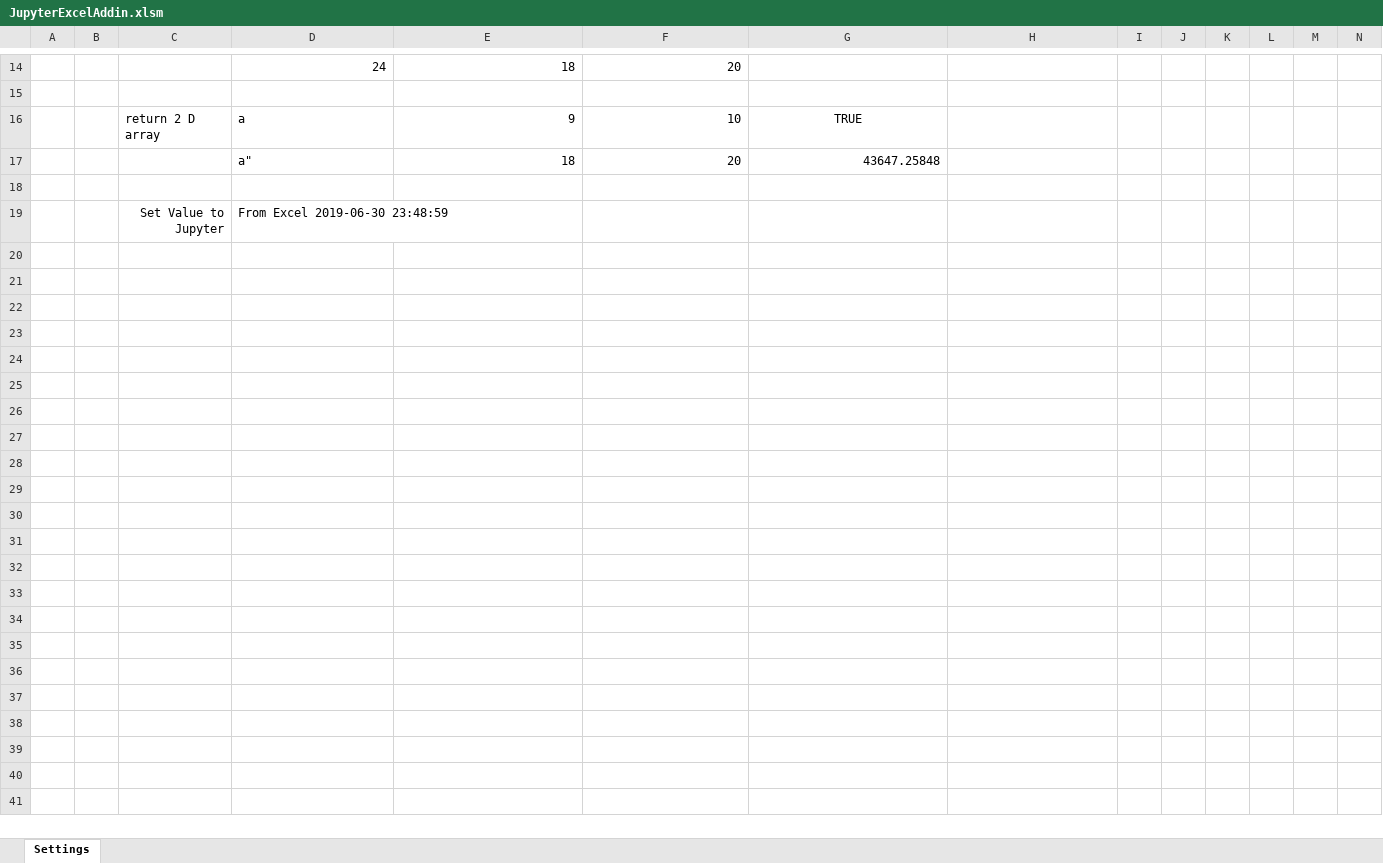
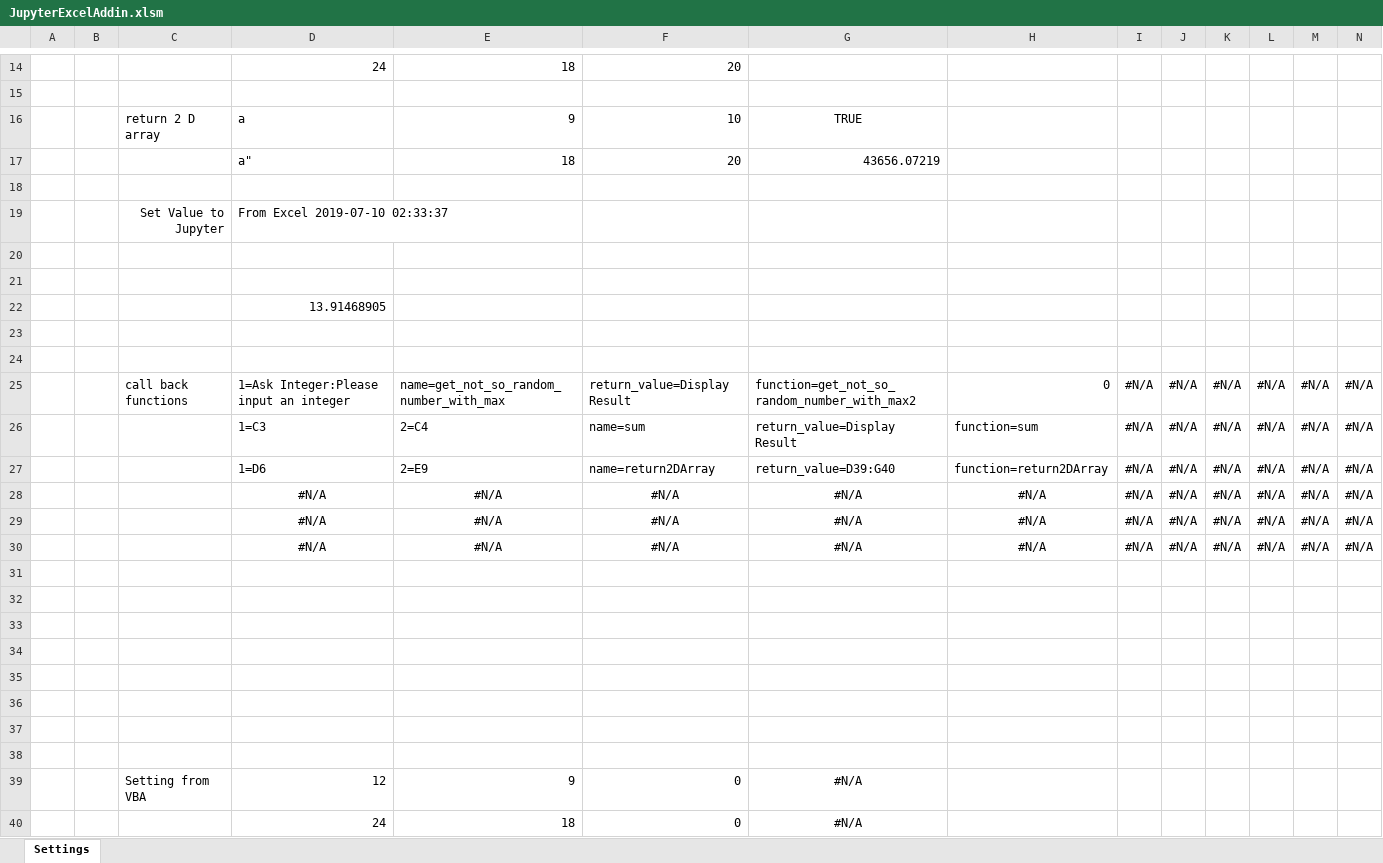
Before and after one commit to luozhijian/jupyterexcel, an Excel workbook: JupyterExcelAddin.xlsm, sheet Settings, drawn as a sheet; only a part is shown, gaps mark what is left out; values as stored, in another font and other column widths than the file's, no borders; the diff names each change by its address in the sheet, - before the commit and + after, or states it on an @@ line.

```diff
--- a/JupyterExcelAddin.xlsm (sheet Settings)
+++ b/JupyterExcelAddin.xlsm (sheet Settings)
-G17: 43647.25848
+G17: 43656.07219
-D19: From Excel 2019-06-30 23:48:59
+D19: From Excel 2019-07-10 02:33:37
+row 20: (empty)
+row 21: (empty)
+row 22:  |  |  | 13.91468905
+row 23: (empty)
+row 24: (empty)
+row 25:  |  | call back functions | 1=Ask Integer:Please input an integer | name=get_not_so_random_number_with_max | return_value=Display Result | function=get_not_so_random_number_with_max2 | 0 | #N/A | #N/A | #N/A | #N/A | #N/A | #N/A
+row 26:  |  |  | 1=C3 | 2=C4 | name=sum | return_value=Display Result | function=sum | #N/A | #N/A | #N/A | #N/A | #N/A | #N/A
+row 27:  |  |  | 1=D6 | 2=E9 | name=return2DArray | return_value=D39:G40 | function=return2DArray | #N/A | #N/A | #N/A | #N/A | #N/A | #N/A
+row 28:  |  |  | #N/A | #N/A | #N/A | #N/A | #N/A | #N/A | #N/A | #N/A | #N/A | #N/A | #N/A
+row 29:  |  |  | #N/A | #N/A | #N/A | #N/A | #N/A | #N/A | #N/A | #N/A | #N/A | #N/A | #N/A
+row 30:  |  |  | #N/A | #N/A | #N/A | #N/A | #N/A | #N/A | #N/A | #N/A | #N/A | #N/A | #N/A
+row 31: (empty)
+row 32: (empty)
+row 33: (empty)
+row 34: (empty)
+row 35: (empty)
+row 36: (empty)
+row 37: (empty)
+row 38: (empty)
+row 39:  |  | Setting from VBA | 12 | 9 | 0 | #N/A
+row 40:  |  |  | 24 | 18 | 0 | #N/A
```
Also changed, not shown: 7 other files.
